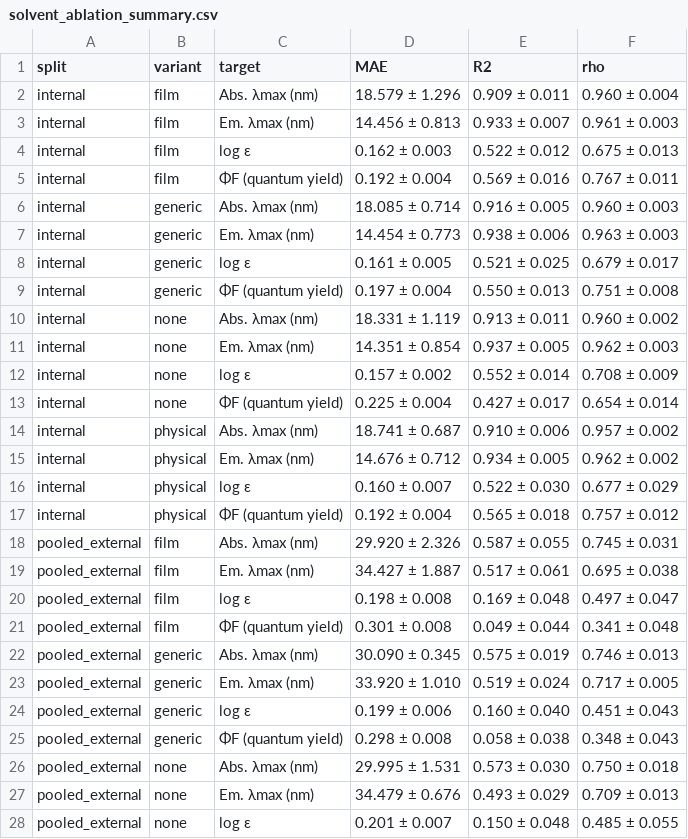
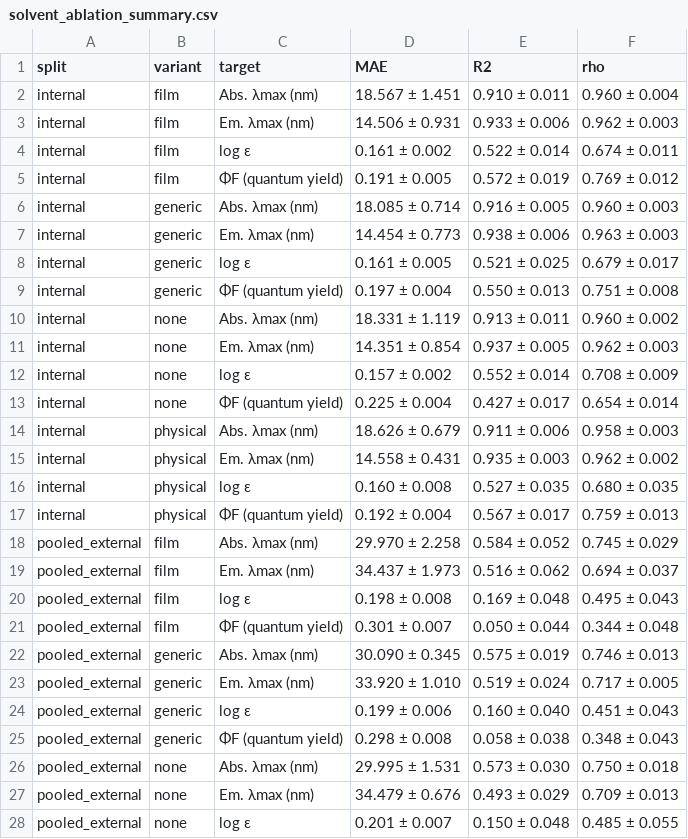
Before and after one commit to frtozcan/bodipy-deep-learning, a CSV file: results/solvent_ablation_summary.csv, drawn as a sheet; only a part is shown; the diff covers the shown part only.

```diff
--- a/results/solvent_ablation_summary.csv
+++ b/results/solvent_ablation_summary.csv
@@ -1,6 +1,6 @@
 split,variant,target,MAE,R2,rho
-internal,film,Abs. λmax (nm),18.579 ± 1.296,0.909 ± 0.011,0.960 ± 0.004
-internal,film,Em. λmax (nm),14.456 ± 0.813,0.933 ± 0.007,0.961 ± 0.003
-internal,film,log ε,0.162 ± 0.003,0.522 ± 0.012,0.675 ± 0.013
-internal,film,ΦF (quantum yield),0.192 ± 0.004,0.569 ± 0.016,0.767 ± 0.011
+internal,film,Abs. λmax (nm),18.567 ± 1.451,0.910 ± 0.011,0.960 ± 0.004
+internal,film,Em. λmax (nm),14.506 ± 0.931,0.933 ± 0.006,0.962 ± 0.003
+internal,film,log ε,0.161 ± 0.002,0.522 ± 0.014,0.674 ± 0.011
+internal,film,ΦF (quantum yield),0.191 ± 0.005,0.572 ± 0.019,0.769 ± 0.012
 internal,generic,Abs. λmax (nm),18.085 ± 0.714,0.916 ± 0.005,0.960 ± 0.003
@@ -13,10 +13,10 @@ internal,none,log ε,0.157 ± 0.002,0.552 ± 0.014,0.708 ± 0.009
 internal,none,ΦF (quantum yield),0.225 ± 0.004,0.427 ± 0.017,0.654 ± 0.014
-internal,physical,Abs. λmax (nm),18.741 ± 0.687,0.910 ± 0.006,0.957 ± 0.002
-internal,physical,Em. λmax (nm),14.676 ± 0.712,0.934 ± 0.005,0.962 ± 0.002
-internal,physical,log ε,0.160 ± 0.007,0.522 ± 0.030,0.677 ± 0.029
-internal,physical,ΦF (quantum yield),0.192 ± 0.004,0.565 ± 0.018,0.757 ± 0.012
-pooled_external,film,Abs. λmax (nm),29.920 ± 2.326,0.587 ± 0.055,0.745 ± 0.031
-pooled_external,film,Em. λmax (nm),34.427 ± 1.887,0.517 ± 0.061,0.695 ± 0.038
-pooled_external,film,log ε,0.198 ± 0.008,0.169 ± 0.048,0.497 ± 0.047
-pooled_external,film,ΦF (quantum yield),0.301 ± 0.008,0.049 ± 0.044,0.341 ± 0.048
+internal,physical,Abs. λmax (nm),18.626 ± 0.679,0.911 ± 0.006,0.958 ± 0.003
+internal,physical,Em. λmax (nm),14.558 ± 0.431,0.935 ± 0.003,0.962 ± 0.002
+internal,physical,log ε,0.160 ± 0.008,0.527 ± 0.035,0.680 ± 0.035
+internal,physical,ΦF (quantum yield),0.192 ± 0.004,0.567 ± 0.017,0.759 ± 0.013
+pooled_external,film,Abs. λmax (nm),29.970 ± 2.258,0.584 ± 0.052,0.745 ± 0.029
+pooled_external,film,Em. λmax (nm),34.437 ± 1.973,0.516 ± 0.062,0.694 ± 0.037
+pooled_external,film,log ε,0.198 ± 0.008,0.169 ± 0.048,0.495 ± 0.043
+pooled_external,film,ΦF (quantum yield),0.301 ± 0.007,0.050 ± 0.044,0.344 ± 0.048
 pooled_external,generic,Abs. λmax (nm),30.090 ± 0.345,0.575 ± 0.019,0.746 ± 0.013
```
Also changed, not shown: 11 edited cells elsewhere in this file, results/solvent_ablation_raw.csv, 32 other files.
